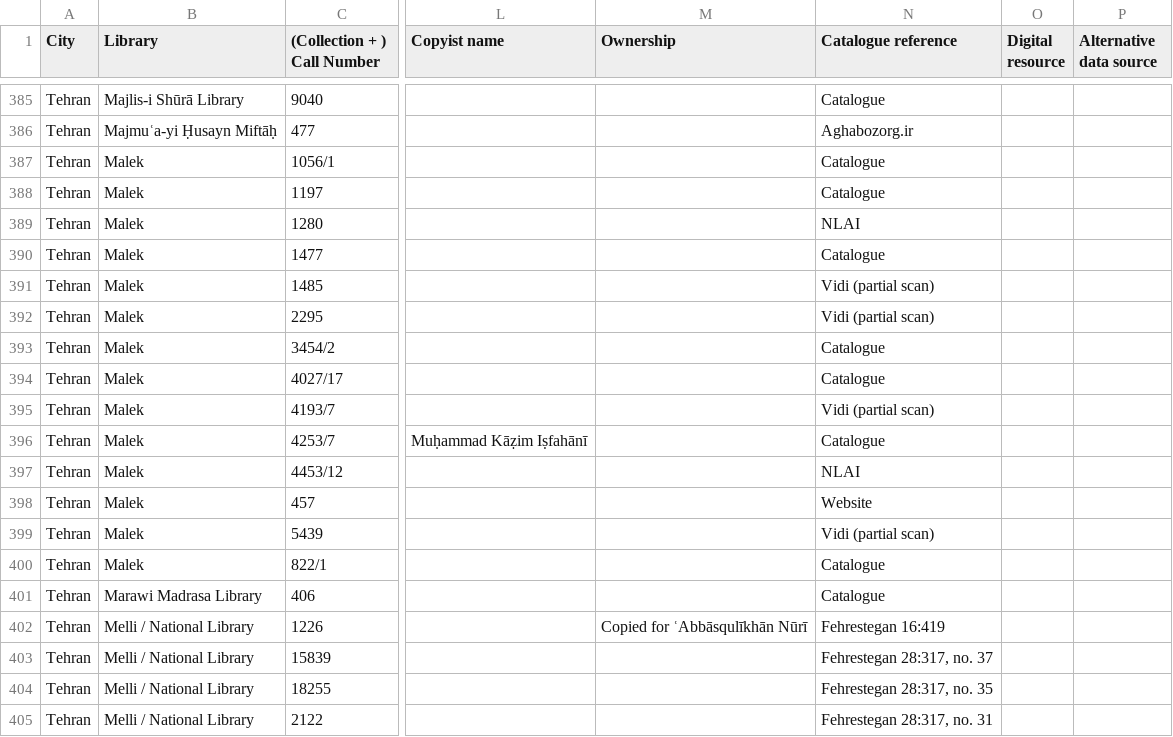
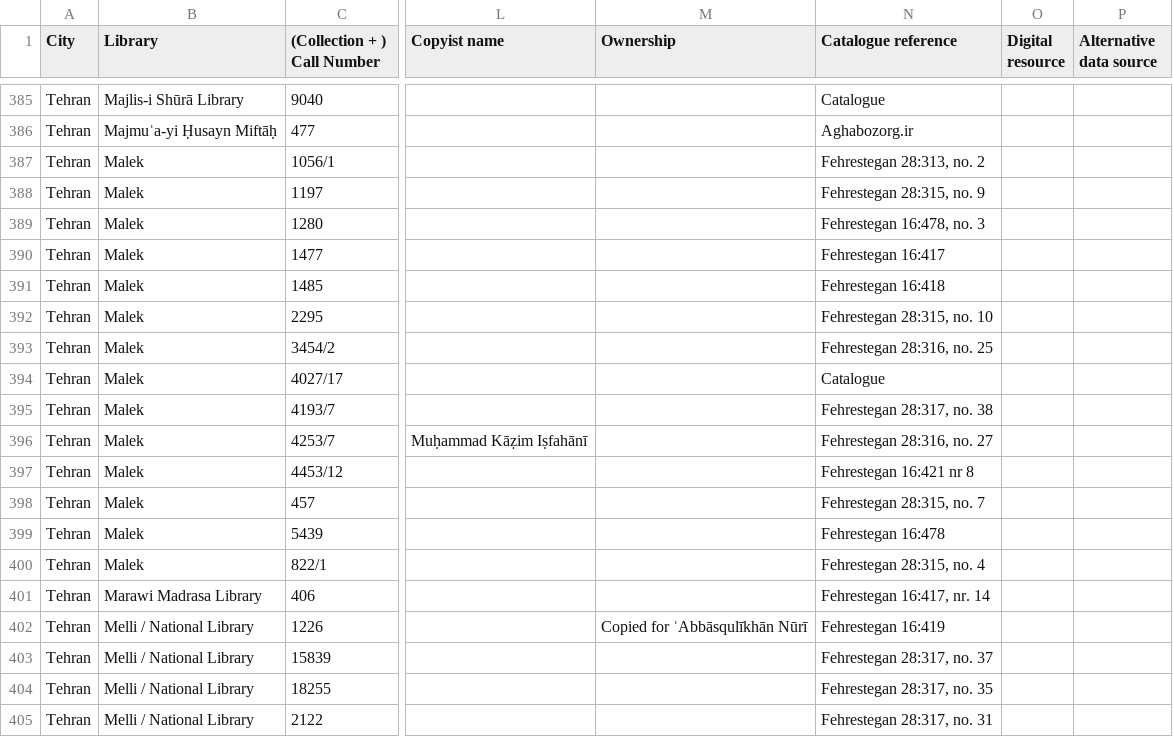
Before and after one commit to ikhwansafamss/catalogue, a TSV file: data/msData.tsv, drawn as a sheet; only a part is shown, gaps mark what is left out; the diff names each change by its address in the sheet, - before the commit and + after, or states it on an @@ line.

```diff
--- a/data/msData.tsv
+++ b/data/msData.tsv
-N387 (Catalogue reference): Catalogue
+N387 (Catalogue reference): Fehrestegan 28:313, no. 2
-N388 (Catalogue reference): Catalogue
+N388 (Catalogue reference): Fehrestegan 28:315, no. 9
-N389 (Catalogue reference): NLAI
+N389 (Catalogue reference): Fehrestegan 16:478, no. 3
-N390 (Catalogue reference): Catalogue
+N390 (Catalogue reference): Fehrestegan 16:417
-N391 (Catalogue reference): Vidi (partial scan)
+N391 (Catalogue reference): Fehrestegan 16:418
-N392 (Catalogue reference): Vidi (partial scan)
+N392 (Catalogue reference): Fehrestegan 28:315, no. 10
-N393 (Catalogue reference): Catalogue
+N393 (Catalogue reference): Fehrestegan 28:316, no. 25
-N395 (Catalogue reference): Vidi (partial scan)
+N395 (Catalogue reference): Fehrestegan 28:317, no. 38
-N396 (Catalogue reference): Catalogue
+N396 (Catalogue reference): Fehrestegan 28:316, no. 27
-N397 (Catalogue reference): NLAI
+N397 (Catalogue reference): Fehrestegan 16:421 nr 8
-N398 (Catalogue reference): Website
+N398 (Catalogue reference): Fehrestegan 28:315, no. 7
-N399 (Catalogue reference): Vidi (partial scan)
+N399 (Catalogue reference): Fehrestegan 16:478
-N400 (Catalogue reference): Catalogue
+N400 (Catalogue reference): Fehrestegan 28:315, no. 4
-N401 (Catalogue reference): Catalogue
+N401 (Catalogue reference): Fehrestegan 16:417, nr. 14
```
Also changed, not shown: 2 other files.
